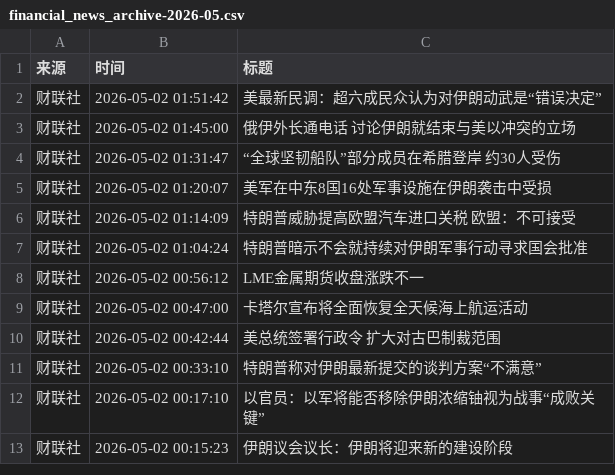
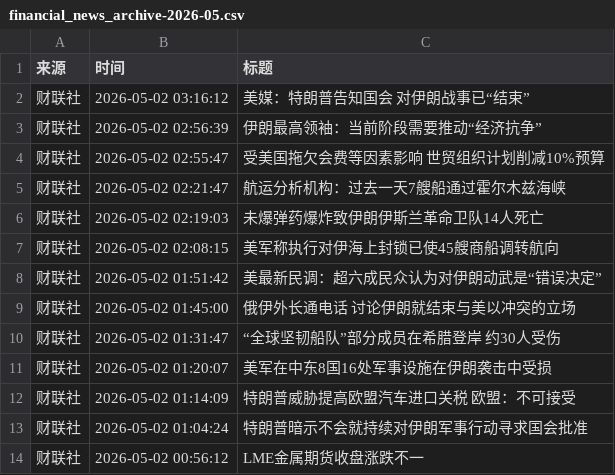
Before and after one commit to xiaoshuochangzai/huiboyanbao, a CSV file: 财经新闻数据/financial_news_archive-2026-05.csv, drawn as a sheet; only a part is shown; the shorter side is filled out with more unchanged rows.

```diff
--- a/财经新闻数据/financial_news_archive-2026-05.csv
+++ b/财经新闻数据/financial_news_archive-2026-05.csv
@@ -1,2 +1,8 @@
 来源,时间,标题
+财联社,2026-05-02 03:16:12,美媒：特朗普告知国会 对伊朗战事已“结束”
+财联社,2026-05-02 02:56:39,伊朗最高领袖：当前阶段需要推动“经济抗争”
+财联社,2026-05-02 02:55:47,受美国拖欠会费等因素影响 世贸组织计划削减10%预算
+财联社,2026-05-02 02:21:47,航运分析机构：过去一天7艘船通过霍尔木兹海峡
+财联社,2026-05-02 02:19:03,未爆弹药爆炸致伊朗伊斯兰革命卫队14人死亡
+财联社,2026-05-02 02:08:15,美军称执行对伊海上封锁已使45艘商船调转航向
 财联社,2026-05-02 01:51:42,美最新民调：超六成民众认为对伊朗动武是“错误决定”
```
Also changed, not shown: 4 other files.
